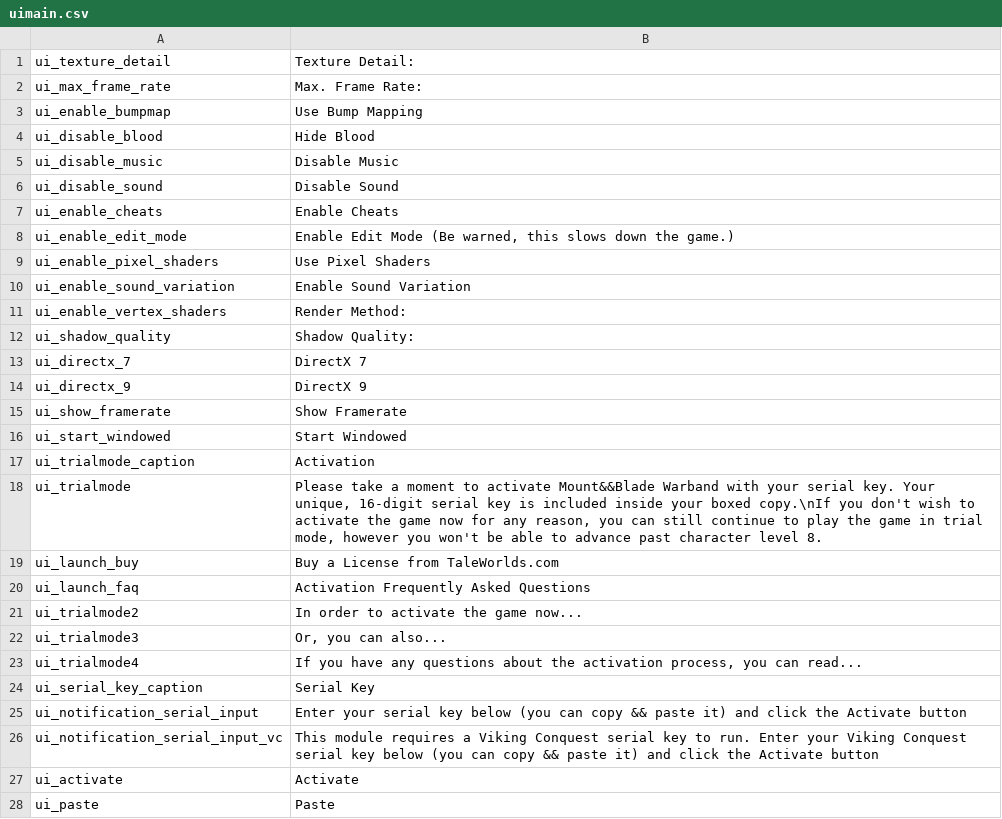
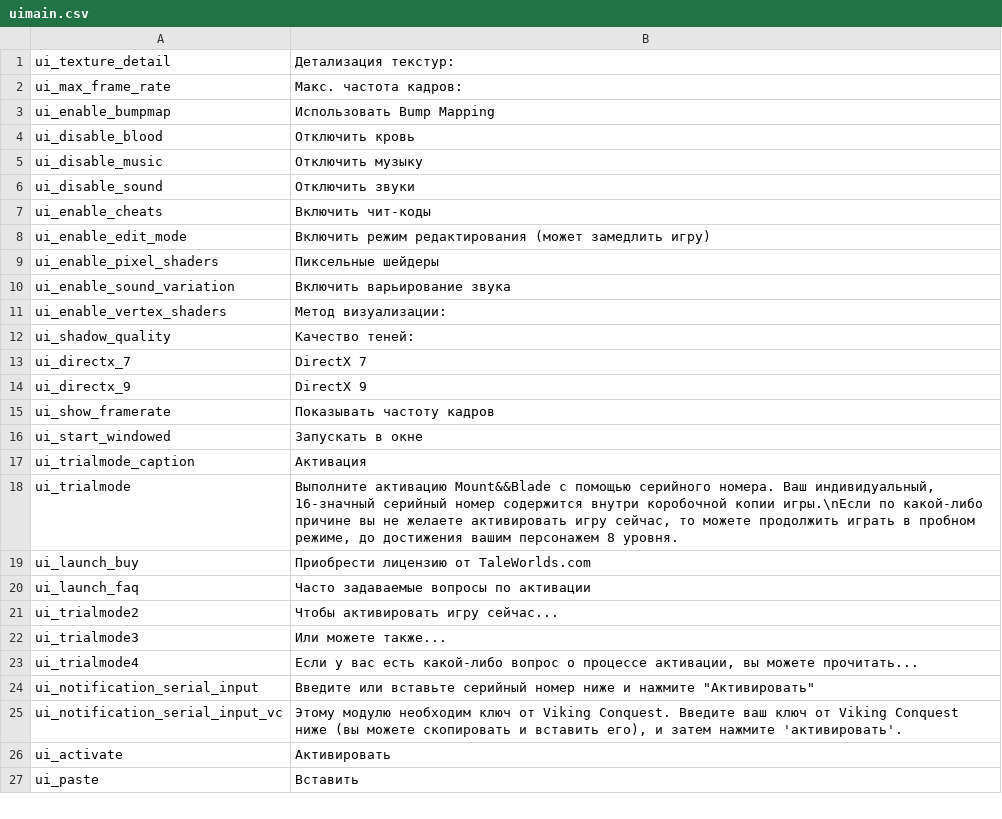
Before and after one commit to MolunSIB/BetweenEmpiresV1.0RUS, a CSV file: ru/uimain.csv, drawn as a sheet; only a part is shown; the diff covers the shown part only.

Commit message:
Закончил uimain

```diff
--- a/ru/uimain.csv
+++ b/ru/uimain.csv
@@ -1,28 +1,27 @@
-ui_texture_detail|Texture Detail:
-ui_max_frame_rate|Max. Frame Rate:
-ui_enable_bumpmap|Use Bump Mapping
-ui_disable_blood|Hide Blood
-ui_disable_music|Disable Music
-ui_disable_sound|Disable Sound
-ui_enable_cheats|Enable Cheats
-ui_enable_edit_mode|Enable Edit Mode (Be warned, this slows down the game.)
-ui_enable_pixel_shaders|Use Pixel Shaders
-ui_enable_sound_variation|Enable Sound Variation
-ui_enable_vertex_shaders|Render Method:
-ui_shadow_quality|Shadow Quality:
+ui_texture_detail|Детализация текстур:
+ui_max_frame_rate|Макс. частота кадров:
+ui_enable_bumpmap|Использовать Bump Mapping
+ui_disable_blood|Отключить кровь
+ui_disable_music|Отключить музыку
+ui_disable_sound|Отключить звуки
+ui_enable_cheats|Включить чит-коды
+ui_enable_edit_mode|Включить режим редактирования (может замедлить игру)
+ui_enable_pixel_shaders|Пиксельные шейдеры
+ui_enable_sound_variation|Включить варьирование звука
+ui_enable_vertex_shaders|Метод визуализации:
+ui_shadow_quality|Качество теней:
 ui_directx_7|DirectX 7
 ui_directx_9|DirectX 9
-ui_show_framerate|Show Framerate
-ui_start_windowed|Start Windowed
-ui_trialmode_caption|Activation
-ui_trialmode|Please take a moment to activate Mount&&Blade Warband with your serial key. Your unique, 16-digit serial key is included inside your boxed copy.\nIf you don't wish to activate the game now for any reason, you can still continue to play the game in trial mode, however you won't be able to advance past character level 8.
-ui_launch_buy|Buy a License from TaleWorlds.com
-ui_launch_faq|Activation Frequently Asked Questions
-ui_trialmode2|In order to activate the game now...
-ui_trialmode3|Or, you can also...
-ui_trialmode4|If you have any questions about the activation process, you can read...
-ui_serial_key_caption|Serial Key
-ui_notification_serial_input|Enter your serial key below (you can copy && paste it) and click the Activate button
-ui_notification_serial_input_vc|This module requires a Viking Conquest serial key to run. Enter your Viking Conquest serial key below (you can copy && paste it) and click the Activate button
-ui_activate|Activate
-ui_paste|Paste
+ui_show_framerate|Показывать частоту кадров
+ui_start_windowed|Запускать в окне
+ui_trialmode_caption|Активация
+ui_trialmode|Выполните активацию Mount&&Blade с помощью серийного номера. Ваш индивидуальный, 16-значный серийный номер содержится внутри коробочной копии игры.\nЕсли по какой-либо причине вы не желаете активировать игру сейчас, то можете продолжить играть в пробном режиме, до достижения вашим персонажем 8 уровня.
+ui_launch_buy|Приобрести лицензию от TaleWorlds.com
+ui_launch_faq|Часто задаваемые вопросы по активации
+ui_trialmode2|Чтобы активировать игру сейчас...
+ui_trialmode3|Или можете также...
+ui_trialmode4|Если у вас есть какой-либо вопрос о процессе активации, вы можете прочитать...
+ui_notification_serial_input|Введите или вставьте серийный номер ниже и нажмите "Активировать"
+ui_notification_serial_input_vc|Этому модулю необходим ключ от Viking Conquest. Введите ваш ключ от Viking Conquest ниже (вы можете скопировать и вставить его), и затем нажмите 'активировать'.
+ui_activate|Активировать
+ui_paste|Вставить
```
Also changed, not shown: 79 edited cells elsewhere in this file, 1 other file.
